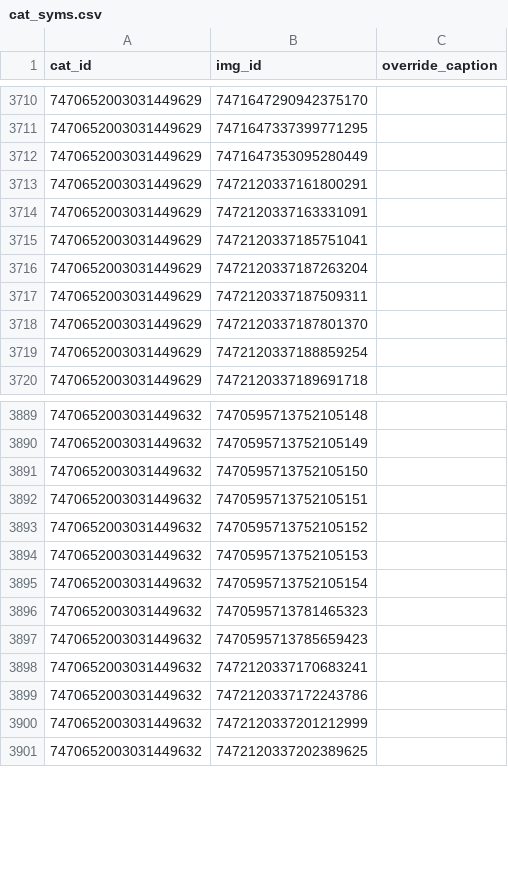
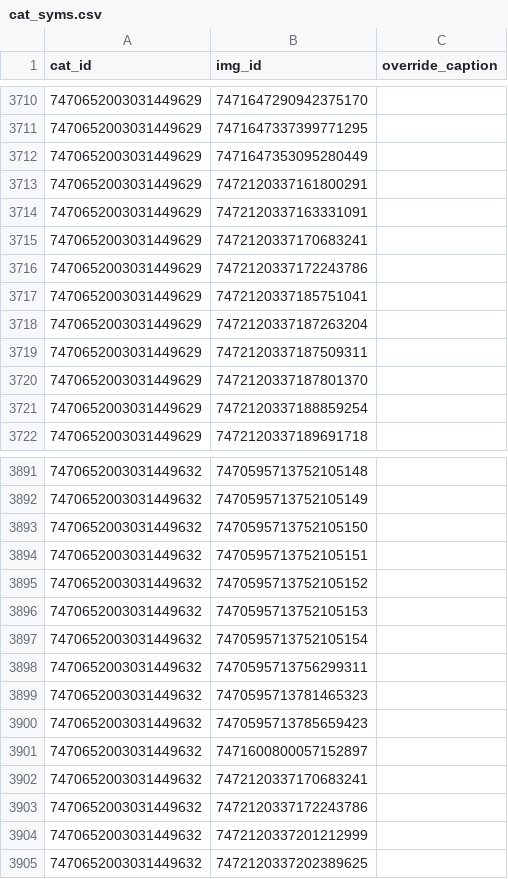
Before and after one commit to goldstargloww/aacil, a CSV file: site/database/cat_syms.csv, drawn as a sheet; only a part is shown, gaps mark what is left out; the diff names each change by its address in the sheet, - before the commit and + after, or states it on an @@ line.

```diff
--- a/site/database/cat_syms.csv
+++ b/site/database/cat_syms.csv
+row 3715: 7470652003031449629 | 7472120337170683241
+row 3716: 7470652003031449629 | 7472120337172243786
+row 3898: 7470652003031449632 | 7470595713756299311
+row 3901: 7470652003031449632 | 7471600800057152897
```
Also changed, not shown: 4 other files.
